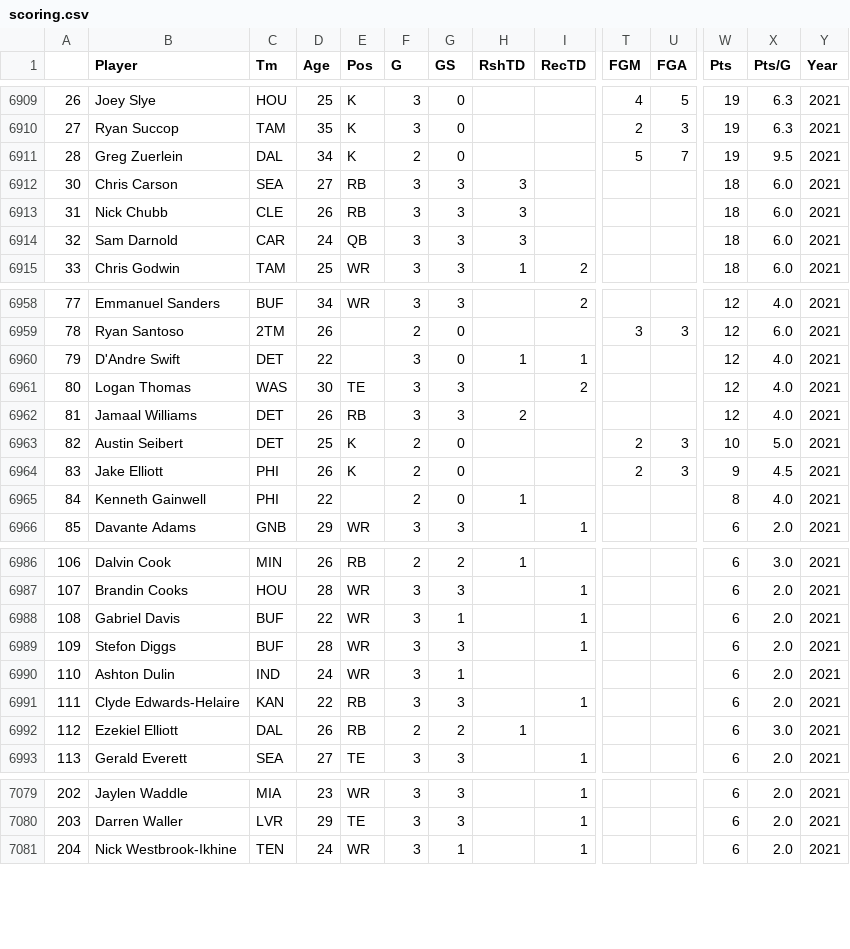
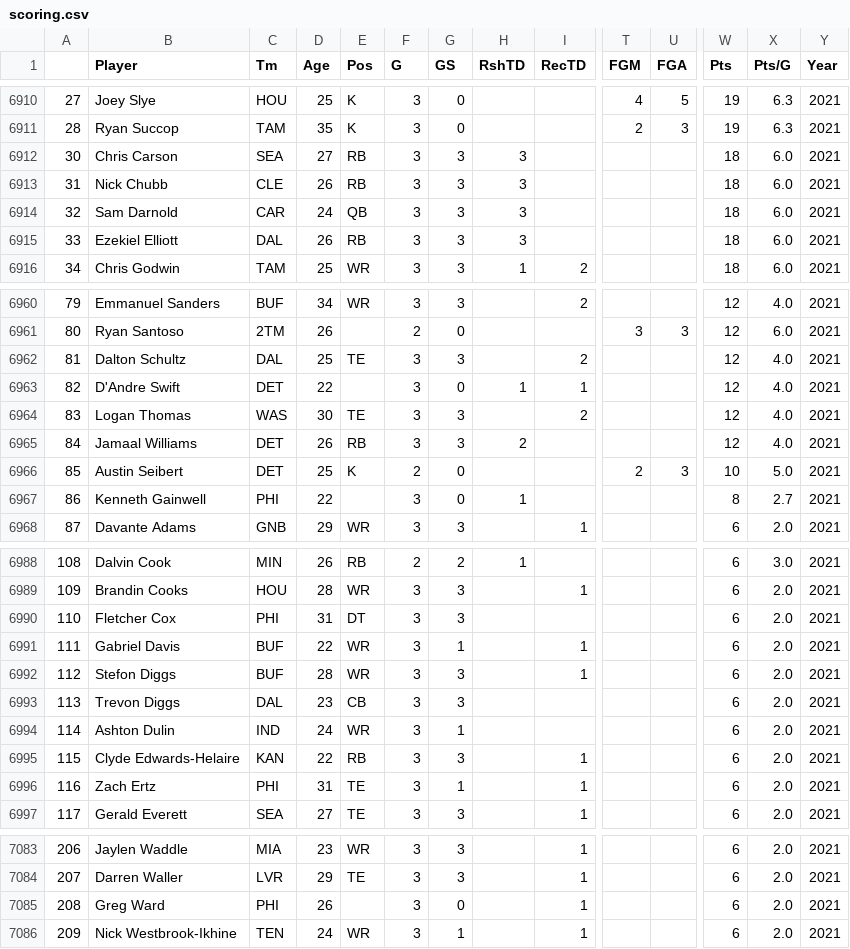
Before and after one commit to DwayneJohnson69/nfl-pyplot, a CSV file: data/players/scoring.csv, drawn as a sheet; only a part is shown, gaps mark what is left out; removed rows and columns are numbered as before the commit, all else as after; rows hold the shown columns only; the diff covers the shown part only; the diff names each change by its address in the sheet, - before the commit and + after, or states it on an @@ line.

```diff
--- a/data/players/scoring.csv
+++ b/data/players/scoring.csv
@@ column A renumbered from row 6902 down @@
-row 6911: 28 | Greg Zuerlein | DAL | 34 | K | 2 | 0 |  |  | 5 | 7 | 19 | 9.5 | 2021
+row 6915: 33 | Ezekiel Elliott | DAL | 26 | RB | 3 | 3 | 3 |  |  |  | 18 | 6.0 | 2021
+row 6962: 81 | Dalton Schultz | DAL | 25 | TE | 3 | 3 |  | 2 |  |  | 12 | 4.0 | 2021
-row 6964: 83 | Jake Elliott | PHI | 26 | K | 2 | 0 |  |  | 2 | 3 | 9 | 4.5 | 2021
-F6967 (G): 2
+F6967 (G): 3
-X6967 (Pts/G): 4.0
+X6967 (Pts/G): 2.7
+row 6990: 110 | Fletcher Cox | PHI | 31 | DT | 3 | 3 |  |  |  |  | 6 | 2.0 | 2021
+row 6993: 113 | Trevon Diggs | DAL | 23 | CB | 3 | 3 |  |  |  |  | 6 | 2.0 | 2021
-row 6992: 112 | Ezekiel Elliott | DAL | 26 | RB | 2 | 2 | 1 |  |  |  | 6 | 3.0 | 2021
+row 6996: 116 | Zach Ertz | PHI | 31 | TE | 3 | 1 |  | 1 |  |  | 6 | 2.0 | 2021
+row 7085: 208 | Greg Ward | PHI | 26 |  | 3 | 0 |  | 1 |  |  | 6 | 2.0 | 2021
```
Also changed, not shown: 4 added rows and 23 edited cells elsewhere in this file, data/players/passing.csv, data/players/receiving.csv, 33 other files.
